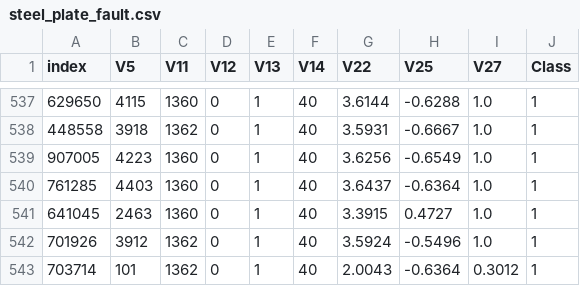
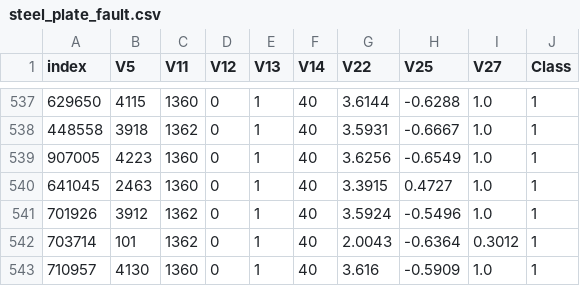
Before and after one commit to delftdata/autofeat, a CSV file: other-data/decision-trees-split/steel-plate-fault/steel_plate_fault.csv, drawn as a sheet; only a part is shown, gaps mark what is left out; the shorter side is filled out with more unchanged rows; the diff names each change by its address in the sheet, - before the commit and + after, or states it on an @@ line.

```diff
--- a/other-data/decision-trees-split/steel-plate-fault/steel_plate_fault.csv
+++ b/other-data/decision-trees-split/steel-plate-fault/steel_plate_fault.csv
-row 540: 761285 | 4403 | 1360 | 0 | 1 | 40 | 3.6437 | -0.6364 | 1.0 | 1
```
Also changed, not shown: 8 other files.
